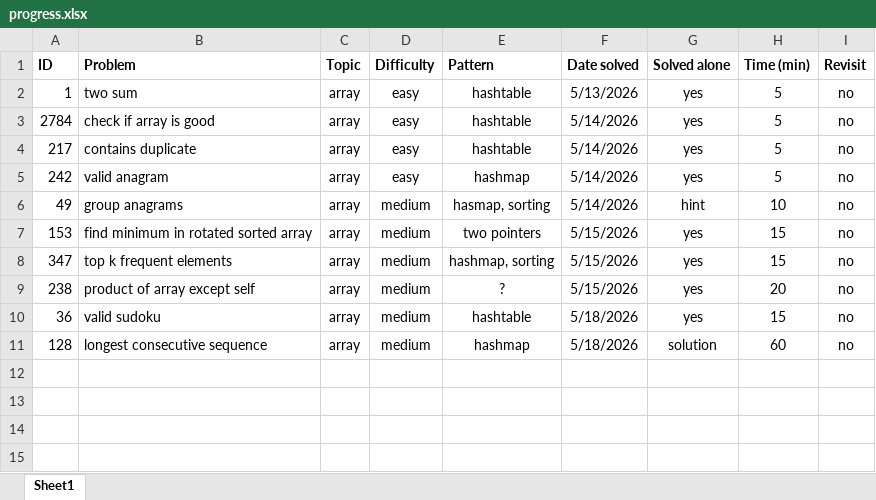
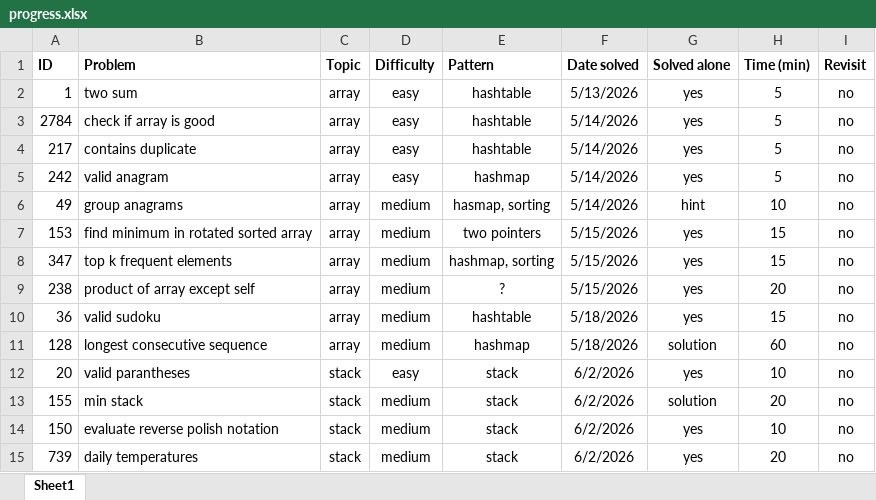
Before and after one commit to KusaTea/leetcode-solutions, an Excel workbook: progress.xlsx, sheet Sheet1, drawn as a sheet; values as stored, in another font and other column widths than the file's, no borders; table styles not drawn; the diff names each change by its address in the sheet, - before the commit and + after, or states it on an @@ line.

Commit message:
solve: 02.06.2026

```diff
--- a/progress.xlsx (sheet Sheet1)
+++ b/progress.xlsx (sheet Sheet1)
+row 12: 20 | valid parantheses | stack | easy | stack | 6/2/2026 | yes | 10 | no
+row 13: 155 | min stack | stack | medium | stack | 6/2/2026 | solution | 20 | no
+row 14: 150 | evaluate reverse polish notation | stack | medium | stack | 6/2/2026 | yes | 10 | no
+row 15: 739 | daily temperatures | stack | medium | stack | 6/2/2026 | yes | 20 | no
```
Also changed, not shown: 12 other files.
